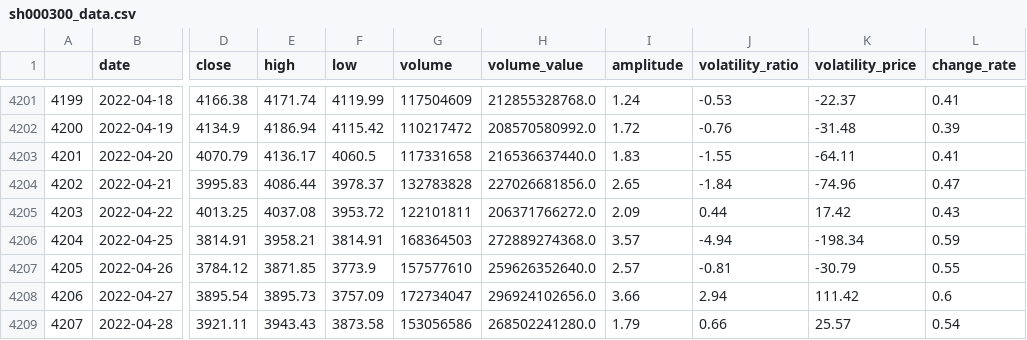
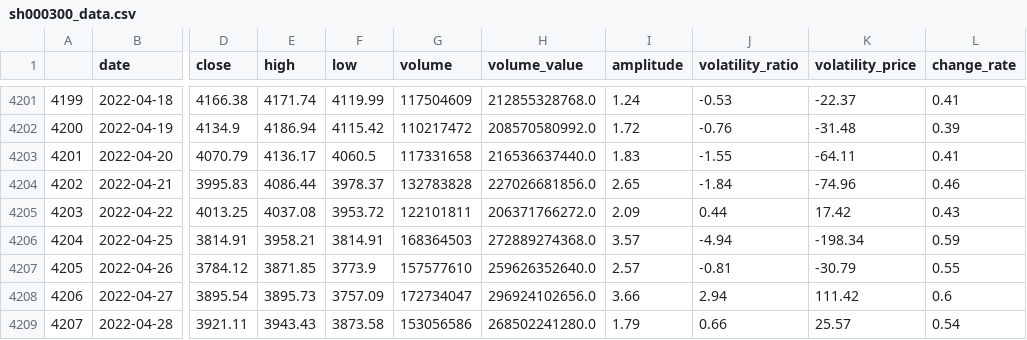
Before and after one commit to webclinic017/btproj, a CSV file: data/daily/sh000300_data.csv, drawn as a sheet; only a part is shown, gaps mark what is left out; the diff covers the shown part only; the diff names each change by its address in the sheet, - before the commit and + after, or states it on an @@ line.

```diff
--- a/data/daily/sh000300_data.csv
+++ b/data/daily/sh000300_data.csv
-L4204 (change_rate): 0.47
+L4204 (change_rate): 0.46
```
Also changed, not shown: 5 added rows and 16 edited cells elsewhere in this file, data/daily/sh512100_data.csv, data/daily/sh512690_data.csv, 27 other files.
